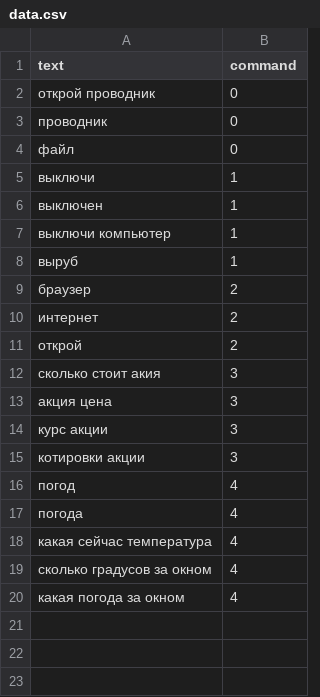
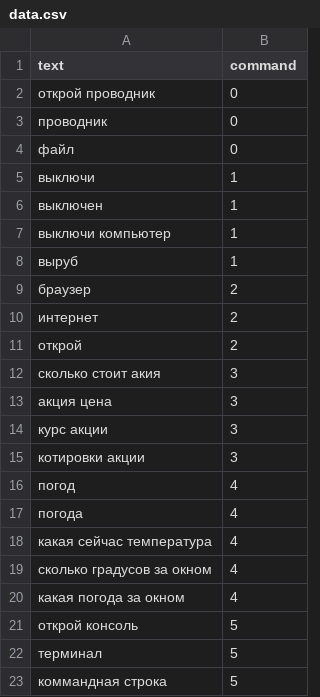
Before and after one commit to LilTenImat/shiny-waddle, a CSV file: data.csv, drawn as a sheet.

Commit message:
add terminal command

```diff
--- a/data.csv
+++ b/data.csv
@@ -20 +20,4 @@ text,command
 "какая погода за окном", 4
+"открой консоль", 5
+"терминал", 5
+"коммандная строка", 5
```
Also changed, not shown: 3 other files.
